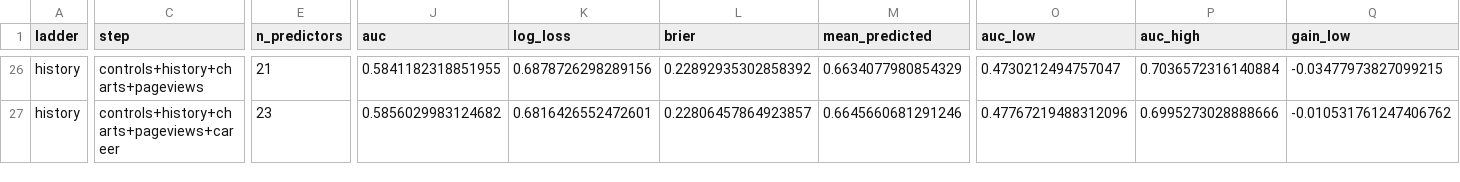
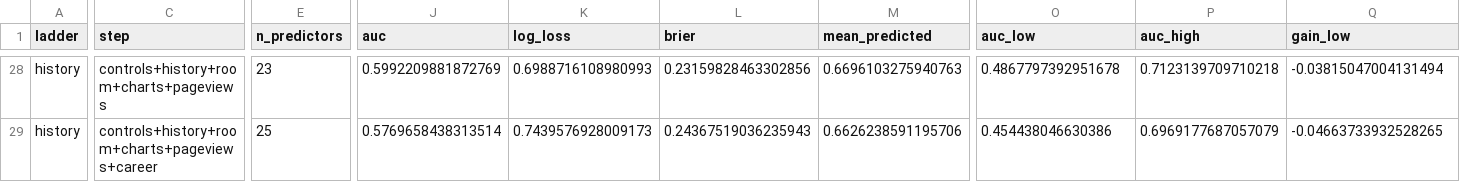
Before and after one commit to msteines0312/concert-ticket-tracking, a CSV file: reports/tables/sellout_ladders.csv, drawn as a sheet; only a part is shown, gaps mark what is left out; addresses are those after the commit; the diff covers the shown part only; the diff names each change by its address in the sheet, - before the commit and + after, or states it on an @@ line.

```diff
--- a/reports/tables/sellout_ladders.csv
+++ b/reports/tables/sellout_ladders.csv
-C28 (step): controls+history+charts+pageviews
+C28 (step): controls+history+room+charts+pageviews
-E28 (n_predictors): 21
+E28 (n_predictors): 23
-J28 (auc): 0.5841182318851955
+J28 (auc): 0.5992209881872769
-K28 (log_loss): 0.6878726298289156
+K28 (log_loss): 0.6988716108980993
-L28 (brier): 0.22892935302858392
+L28 (brier): 0.23159828463302856
-M28 (mean_predicted): 0.6634077980854329
+M28 (mean_predicted): 0.6696103275940763
-O28 (auc_low): 0.4730212494757047
+O28 (auc_low): 0.4867797392951678
-P28 (auc_high): 0.7036572316140884
+P28 (auc_high): 0.7123139709710218
-Q28 (gain_low): -0.03477973827099215
+Q28 (gain_low): -0.03815047004131494
-C29 (step): controls+history+charts+pageviews+career
+C29 (step): controls+history+room+charts+pageviews+career
-E29 (n_predictors): 23
+E29 (n_predictors): 25
-J29 (auc): 0.5856029983124682
+J29 (auc): 0.5769658438313514
-K29 (log_loss): 0.6816426552472601
+K29 (log_loss): 0.7439576928009173
-L29 (brier): 0.22806457864923857
+L29 (brier): 0.24367519036235943
-M29 (mean_predicted): 0.6645660681291246
+M29 (mean_predicted): 0.6626238591195706
-O29 (auc_low): 0.47767219488312096
+O29 (auc_low): 0.454438046630386
-P29 (auc_high): 0.6995273028888666
+P29 (auc_high): 0.6969177687057079
-Q29 (gain_low): -0.010531761247406762
+Q29 (gain_low): -0.04663733932528265
```
Also changed, not shown: 2 added rows and 54 edited cells elsewhere in this file, reports/tables/sellout_coefficients.csv, 5 other files.
